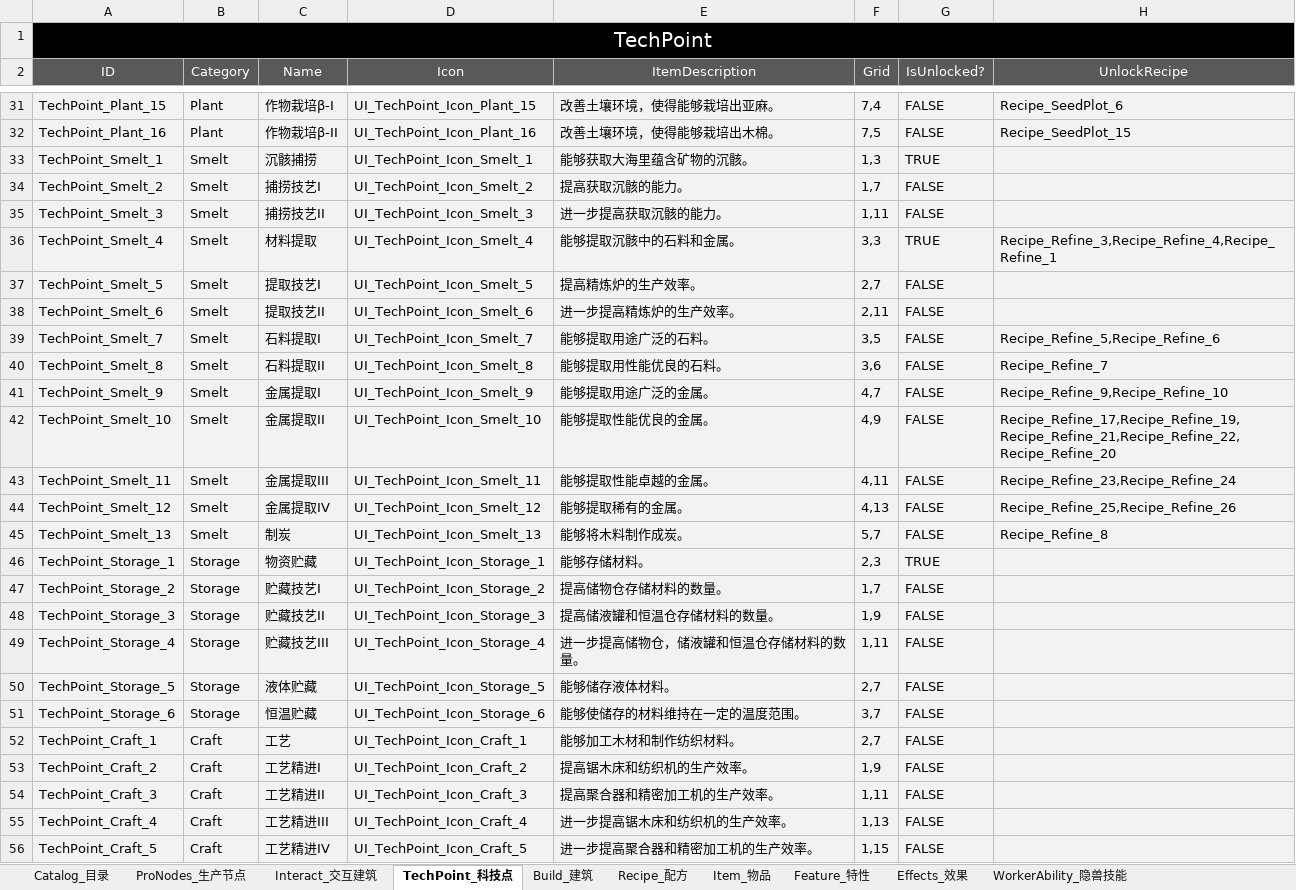
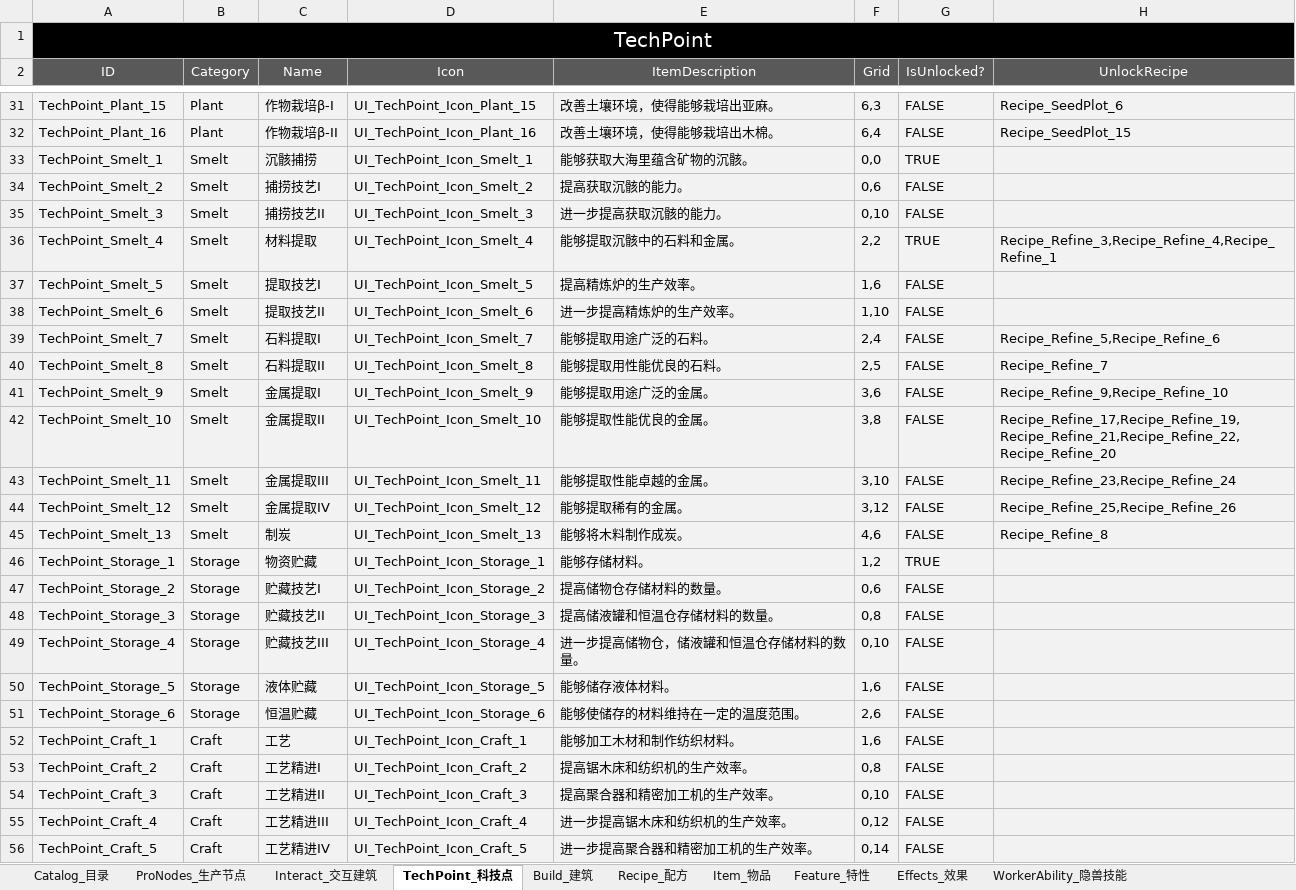
Before and after one commit to ssh555/ProjectOC, an Excel workbook: ExternProject/_EXE/DataToBinary/DataTable/Config_OC_数据表.xlsx, sheet TechPoint_科技点, drawn as a sheet; only a part is shown, gaps mark what is left out; values as stored, in another font and other column widths than the file's, no borders; the diff covers the shown part only; the diff names each change by its address in the sheet, - before the commit and + after, or states it on an @@ line.

```diff
--- a/ExternProject/_EXE/DataToBinary/DataTable/Config_OC_数据表.xlsx (sheet TechPoint_科技点)
+++ b/ExternProject/_EXE/DataToBinary/DataTable/Config_OC_数据表.xlsx (sheet TechPoint_科技点)
-F31 (Grid): 7,4
+F31 (Grid): 6,3
-F32 (Grid): 7,5
+F32 (Grid): 6,4
-F33 (Grid): 1,3
+F33 (Grid): 0,0
-F34 (Grid): 1,7
+F34 (Grid): 0,6
-F35 (Grid): 1,11
+F35 (Grid): 0,10
-F36 (Grid): 3,3
+F36 (Grid): 2,2
-F37 (Grid): 2,7
+F37 (Grid): 1,6
-F38 (Grid): 2,11
+F38 (Grid): 1,10
-F39 (Grid): 3,5
+F39 (Grid): 2,4
-F40 (Grid): 3,6
+F40 (Grid): 2,5
-F41 (Grid): 4,7
+F41 (Grid): 3,6
-F42 (Grid): 4,9
+F42 (Grid): 3,8
-F43 (Grid): 4,11
+F43 (Grid): 3,10
-F44 (Grid): 4,13
+F44 (Grid): 3,12
-F45 (Grid): 5,7
+F45 (Grid): 4,6
-F46 (Grid): 2,3
+F46 (Grid): 1,2
-F47 (Grid): 1,7
+F47 (Grid): 0,6
-F48 (Grid): 1,9
+F48 (Grid): 0,8
-F49 (Grid): 1,11
+F49 (Grid): 0,10
-F50 (Grid): 2,7
+F50 (Grid): 1,6
-F51 (Grid): 3,7
+F51 (Grid): 2,6
-F52 (Grid): 2,7
+F52 (Grid): 1,6
-F53 (Grid): 1,9
+F53 (Grid): 0,8
-F54 (Grid): 1,11
+F54 (Grid): 0,10
-F55 (Grid): 1,13
+F55 (Grid): 0,12
-F56 (Grid): 1,15
+F56 (Grid): 0,14
```
Also changed, not shown: 67 edited cells elsewhere in this sheet, 23 other files.
